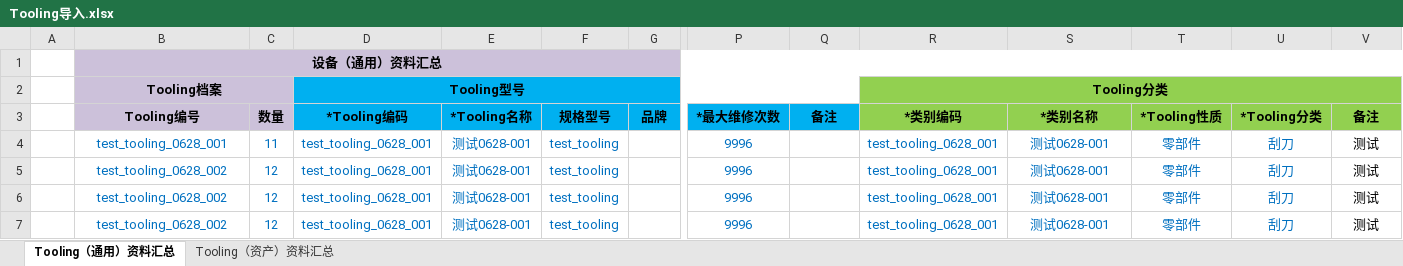
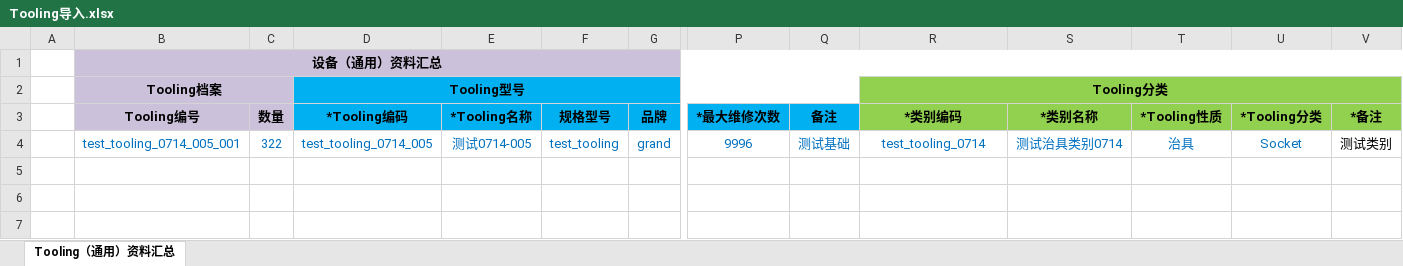
Before and after one commit to Z862456169/worktz, an Excel workbook: 02矽佳EMS/其它/Tooling导入.xlsx, sheet Tooling（通用）资料汇总, drawn as a sheet; only a part is shown, gaps mark what is left out; values as stored, in another font and other column widths than the file's, no borders; conditional formats not drawn; rows hold the shown columns only; the diff names each change by its address in the sheet, - before the commit and + after, or states it on an @@ line.

```diff
--- a/02矽佳EMS/其它/Tooling导入.xlsx (sheet Tooling（通用）资料汇总)
+++ b/02矽佳EMS/其它/Tooling导入.xlsx (sheet Tooling（通用）资料汇总)
-sheet tab: Tooling（资产）资料汇总
-V3: 备注
+V3: *备注
-B4 (Tooling编号): test_tooling_0628_001
+B4 (Tooling编号): test_tooling_0714_005_001
-C4 (数量): 11
+C4 (数量): 322
-D4 (*Tooling编码): test_tooling_0628_001
+D4 (*Tooling编码): test_tooling_0714_005
-E4 (*Tooling名称): 测试0628-001
+E4 (*Tooling名称): 测试0714-005
-G4 (品牌): (empty)
+G4 (品牌): grand
-Q4 (备注): (empty)
+Q4 (备注): 测试基础
-R4 (*类别编码): test_tooling_0628_001
+R4 (*类别编码): test_tooling_0714
-S4 (*类别名称): 测试0628-001
+S4 (*类别名称): 测试治具类别0714
-T4 (*Tooling性质): 零部件
+T4 (*Tooling性质): 治具
-U4 (*Tooling分类): 刮刀
+U4 (*Tooling分类): Socket
-V4 (*备注): 测试
+V4 (*备注): 测试类别
-row 5:  | test_tooling_0628_002 | 12 | test_tooling_0628_001 | 测试0628-001 | test_tooling |  | 9996 |  | test_tooling_0628_001 | 测试0628-001 | 零部件 | 刮刀 | 测试
-row 6:  | test_tooling_0628_002 | 12 | test_tooling_0628_001 | 测试0628-001 | test_tooling |  | 9996 |  | test_tooling_0628_001 | 测试0628-001 | 零部件 | 刮刀 | 测试
-row 7:  | test_tooling_0628_002 | 12 | test_tooling_0628_001 | 测试0628-001 | test_tooling |  | 9996 |  | test_tooling_0628_001 | 测试0628-001 | 零部件 | 刮刀 | 测试
```
Also changed, not shown: 02矽佳EMS/1-需求文档/6app待更新/矽佳需求清单-0628交期0715(1).xlsx, 47 other files.
